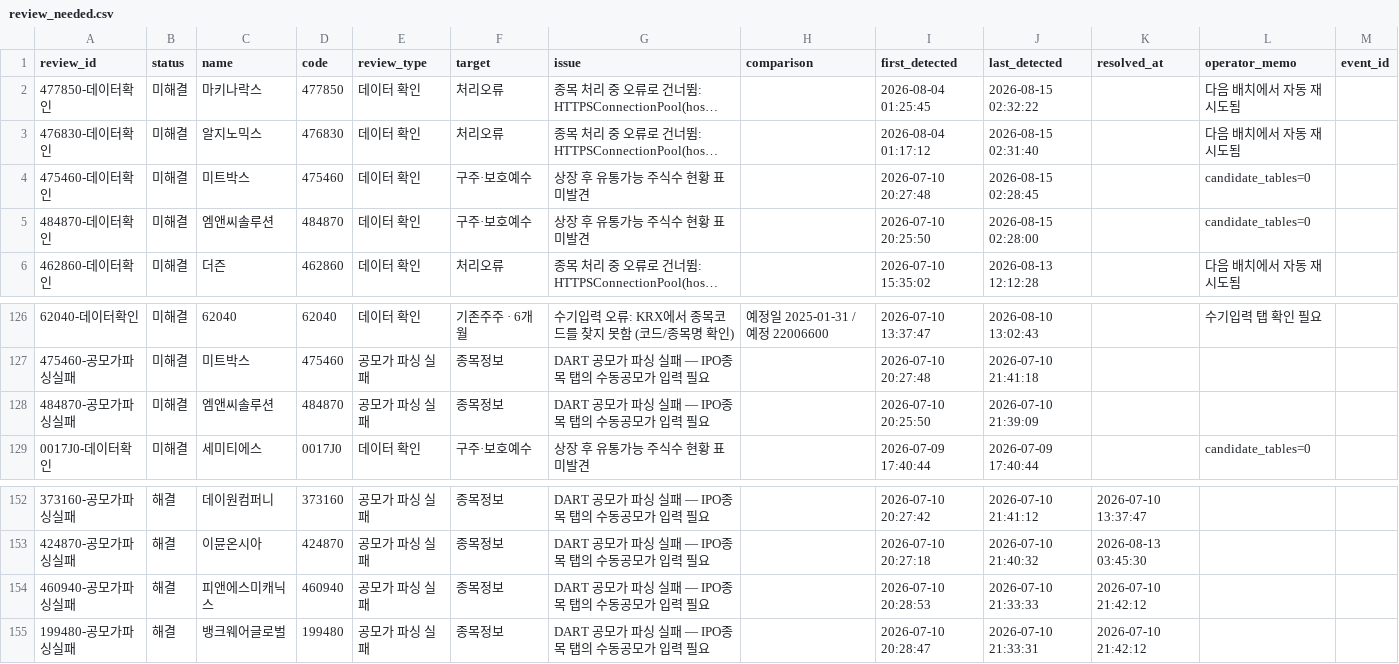
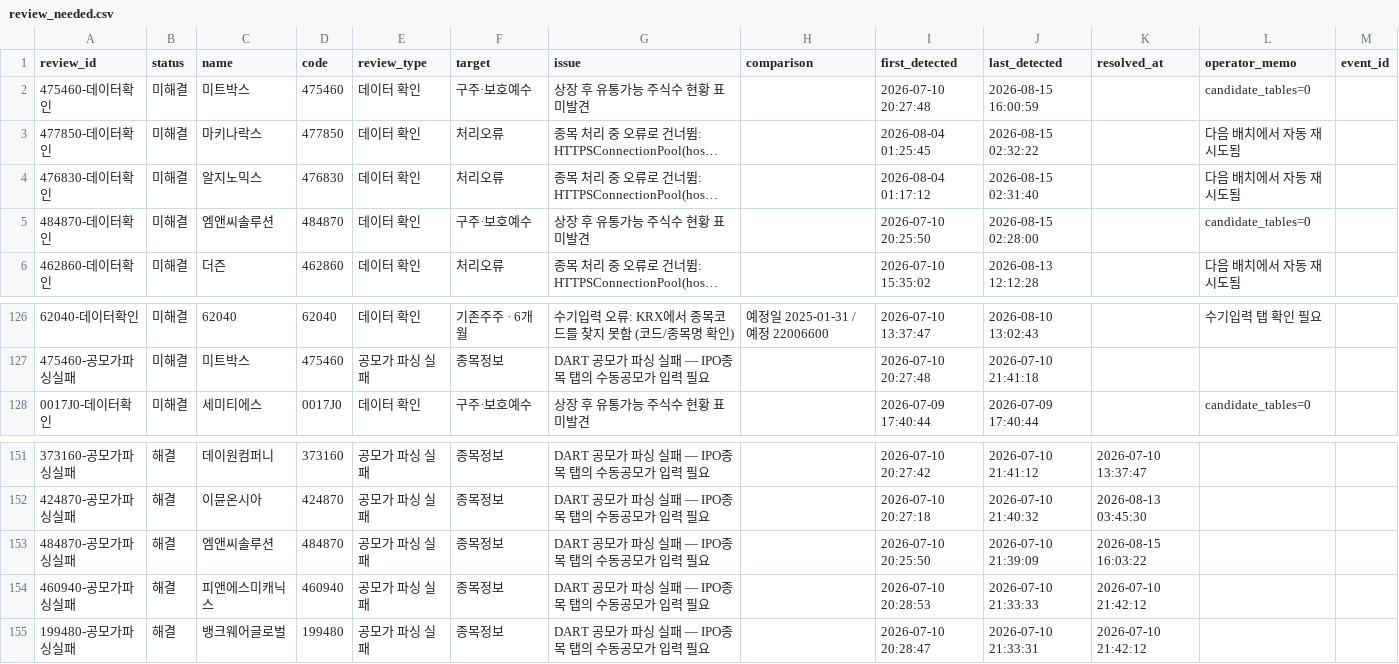
Before and after one commit to wjdwngkdsla-debug/invest-insight, a CSV file: data/review_needed.csv, drawn as a sheet; only a part is shown, gaps mark what is left out; long unchanged cells end in …; removed rows and columns are numbered as before the commit, all else as after; the diff names each change by its address in the sheet, - before the commit and + after, or states it on an @@ line.

```diff
--- a/data/review_needed.csv
+++ b/data/review_needed.csv
+row 2: 475460-데이터확인 | 미해결 | 미트박스 | 475460 | 데이터 확인 | 구주·보호예수 | 상장 후 유통가능 주식수 현황 표 미발견 |  | 2026-07-10 20:27:48 | 2026-08-15 16:00:59 |  | candidate_tables=0
-row 4: 475460-데이터확인 | 미해결 | 미트박스 | 475460 | 데이터 확인 | 구주·보호예수 | 상장 후 유통가능 주식수 현황 표 미발견 |  | 2026-07-10 20:27:48 | 2026-08-15 02:28:45 |  | candidate_tables=0
-row 128: 484870-공모가파싱실패 | 미해결 | 엠앤씨솔루션 | 484870 | 공모가 파싱 실패 | 종목정보 | DART 공모가 파싱 실패 — IPO종목 탭의 수동공모가 입력 필요 |  | 2026-07-10 20:25:50 | 2026-07-10 21:39:09
+row 153: 484870-공모가파싱실패 | 해결 | 엠앤씨솔루션 | 484870 | 공모가 파싱 실패 | 종목정보 | DART 공모가 파싱 실패 — IPO종목 탭의 수동공모가 입력 필요 |  | 2026-07-10 20:25:50 | 2026-07-10 21:39:09 | 2026-08-15 16:03:22
```
Also changed, not shown: 8 other files.
